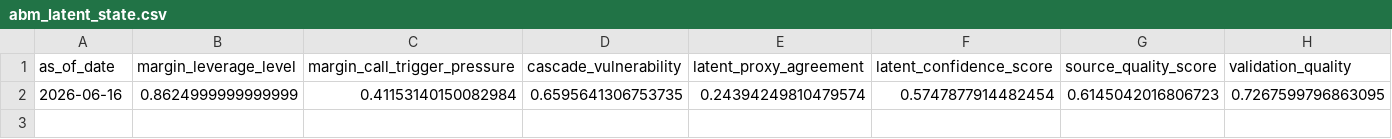
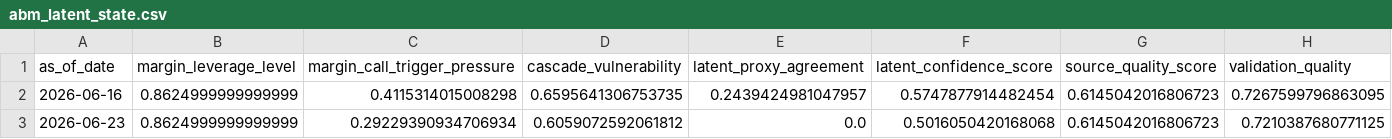
Before and after one commit to cuocsongthinhvuong8868-sketch/onl_quant-platform, a CSV file: data_lake/abm_latent_state.csv, drawn as a sheet; only a part is shown; rows hold the shown columns only; the diff names each change by its address in the sheet, - before the commit and + after, or states it on an @@ line.

```diff
--- a/data_lake/abm_latent_state.csv
+++ b/data_lake/abm_latent_state.csv
-C2 (margin_call_trigger_pressure): 0.41153140150082984
+C2 (margin_call_trigger_pressure): 0.4115314015008298
-E2 (latent_proxy_agreement): 0.24394249810479574
+E2 (latent_proxy_agreement): 0.2439424981047957
+row 3: 2026-06-23 | 0.8624999999999999 | 0.29229390934706934 | 0.6059072592061812 | 0.0 | 0.5016050420168068 | 0.6145042016806723 | 0.7210387680771125
```
Also changed, not shown: data_lake/abm_alert.csv, data_lake/abm_behavioral_state.csv, 5 other files.
